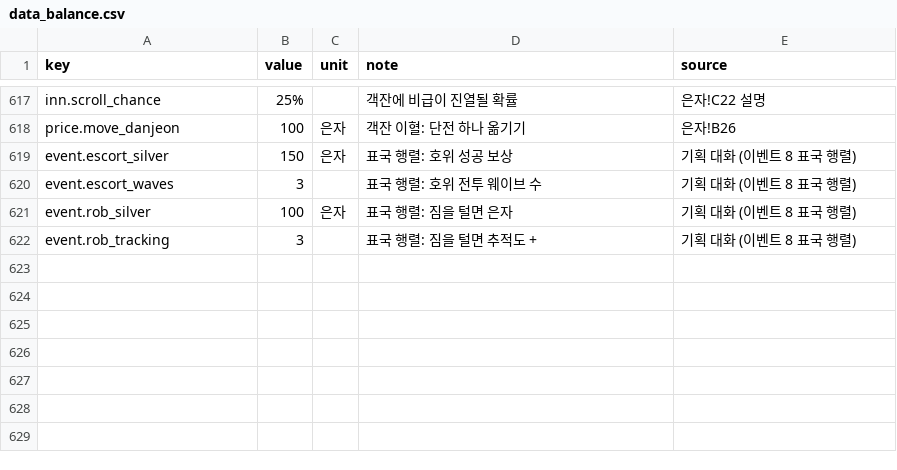
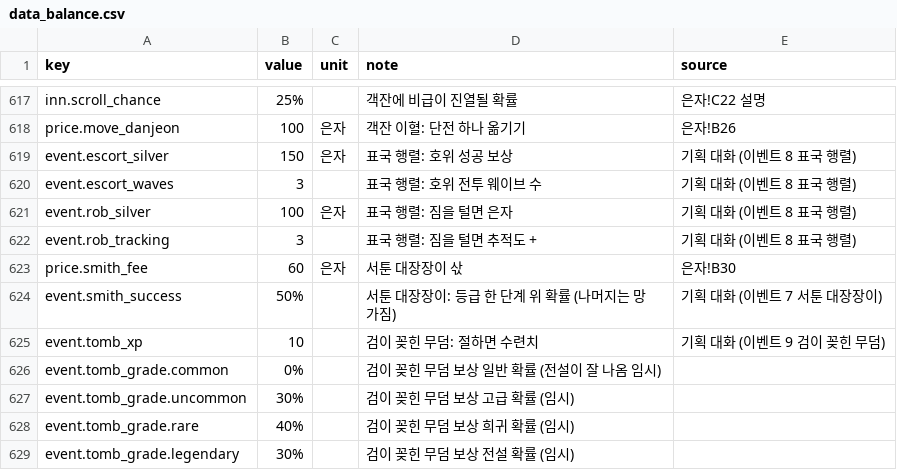
Before and after one commit to pmj713/AThousandDawns, a CSV file: Assets/_Game/Data/Csv/data_balance.csv, drawn as a sheet; only a part is shown, gaps mark what is left out; the diff names each change by its address in the sheet, - before the commit and + after, or states it on an @@ line.

```diff
--- a/Assets/_Game/Data/Csv/data_balance.csv
+++ b/Assets/_Game/Data/Csv/data_balance.csv
+row 623: price.smith_fee | 60 | 은자 | 서툰 대장장이 삯 | 은자!B30
+row 624: event.smith_success | 50% |  | 서툰 대장장이: 등급 한 단계 위 확률 (나머지는 망가짐) | 기획 대화 (이벤트 7 서툰 대장장이)
+row 625: event.tomb_xp | 10 |  | 검이 꽂힌 무덤: 절하면 수련치 | 기획 대화 (이벤트 9 검이 꽂힌 무덤)
+row 626: event.tomb_grade.common | 0% |  | 검이 꽂힌 무덤 보상 일반 확률 (전설이 잘 나옴 임시)
+row 627: event.tomb_grade.uncommon | 30% |  | 검이 꽂힌 무덤 보상 고급 확률 (임시)
+row 628: event.tomb_grade.rare | 40% |  | 검이 꽂힌 무덤 보상 희귀 확률 (임시)
+row 629: event.tomb_grade.legendary | 30% |  | 검이 꽂힌 무덤 보상 전설 확률 (임시)
```
Also changed, not shown: 5 other files.
